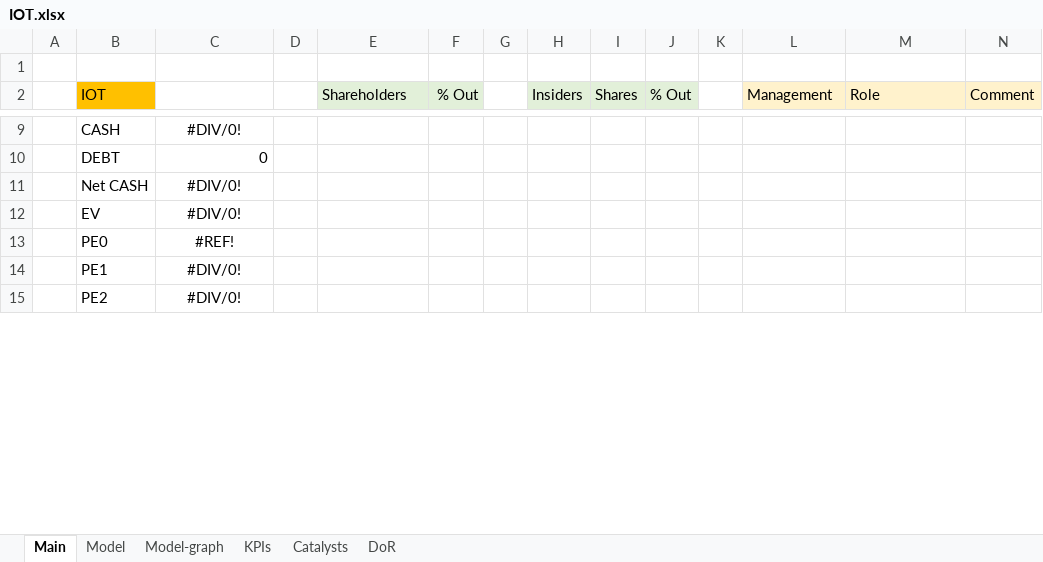
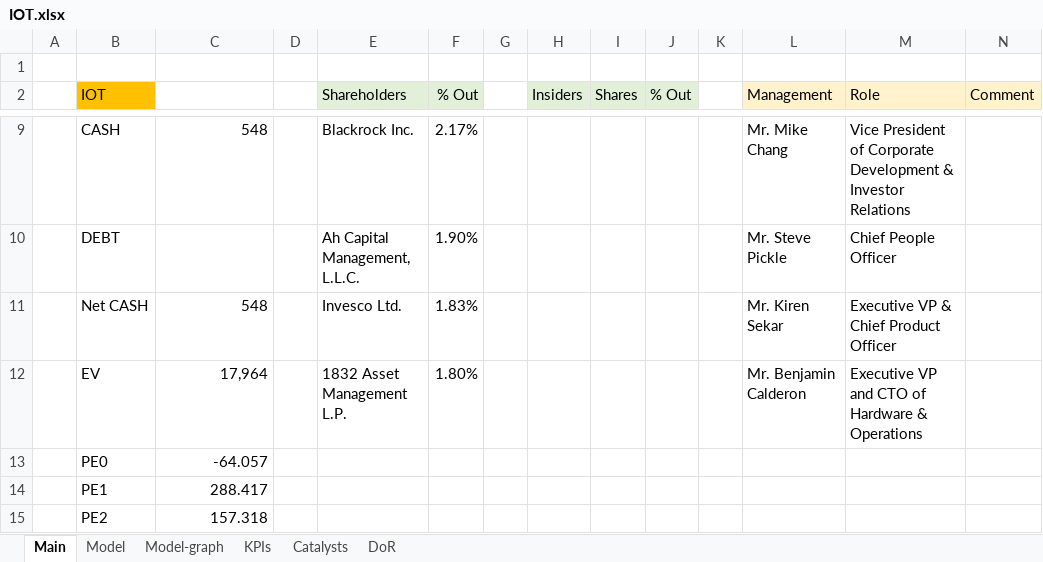
Before and after one commit to simonburghardt1/models, an Excel workbook: Business - Technology Services/IOT.xlsx, sheet Main, drawn as a sheet; only a part is shown, gaps mark what is left out; values as stored, in another font and other column widths than the file's, no borders; the diff covers the shown part only; the diff names each change by its address in the sheet, - before the commit and + after, or states it on an @@ line.

```diff
--- a/Business - Technology Services/IOT.xlsx (sheet Main)
+++ b/Business - Technology Services/IOT.xlsx (sheet Main)
-C9: #DIV/0!
+C9: 548
-C9 alignment: center
+C9 alignment: right
-E9 (Shareholders): (empty)
+E9 (Shareholders): Blackrock Inc.
-F9 (% Out): (empty)
+F9 (% Out): 2.17%
-L9 (Management): (empty)
+L9 (Management): Mr. Mike Chang
-M9 (Role): (empty)
+M9 (Role): Vice President of Corporate Development & Investor Relations
-C10: 0
+C10: (empty)
-E10 (Shareholders): (empty)
+E10 (Shareholders): Ah Capital Management, L.L.C.
-F10 (% Out): (empty)
+F10 (% Out): 1.90%
-L10 (Management): (empty)
+L10 (Management): Mr. Steve Pickle
-M10 (Role): (empty)
+M10 (Role): Chief People Officer
-C11: #DIV/0!
+C11: 548
-C11:C15 alignment: center
+C11:C15 alignment: right
-E11 (Shareholders): (empty)
+E11 (Shareholders): Invesco Ltd.
-F11 (% Out): (empty)
+F11 (% Out): 1.83%
-L11 (Management): (empty)
+L11 (Management): Mr. Kiren Sekar
-M11 (Role): (empty)
+M11 (Role): Executive VP & Chief Product Officer
-C12: #DIV/0!
+C12: 17,964
-E12 (Shareholders): (empty)
+E12 (Shareholders): 1832 Asset Management L.P.
-F12 (% Out): (empty)
+F12 (% Out): 1.80%
-L12 (Management): (empty)
+L12 (Management): Mr. Benjamin Calderon
-M12 (Role): (empty)
+M12 (Role): Executive VP and CTO of Hardware & Operations
-C13: #REF!
+C13: -64.057
-C14: #DIV/0!
+C14: 288.417
-C15: #DIV/0!
+C15: 157.318
```
Also changed, not shown: 1 added row, 1 removed row, 52 edited cells and cell formats elsewhere in this sheet, sheet DoR, sheet Model, sheet Catalysts, sheet KPIs, formulas that keep their value, charts or pictures.
